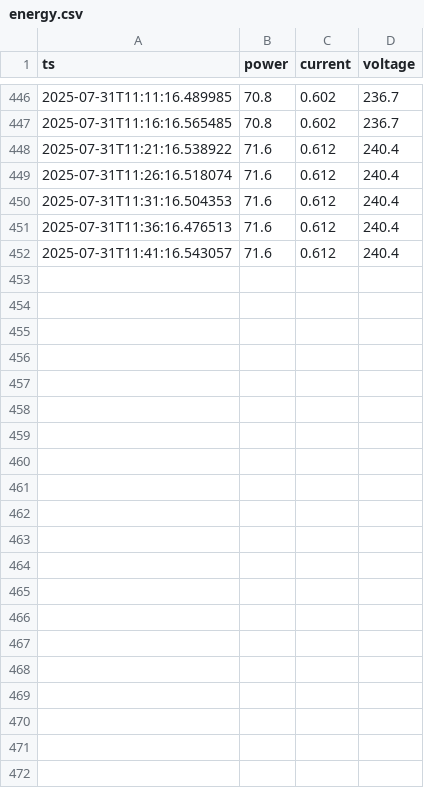
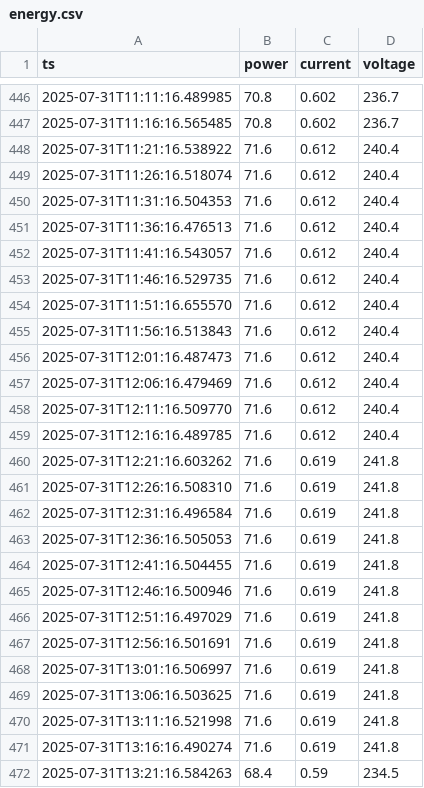
Before and after one commit to Jerinanan27/CSE407_Project, a CSV file: energy.csv, drawn as a sheet; only a part is shown, gaps mark what is left out; the diff names each change by its address in the sheet, - before the commit and + after, or states it on an @@ line.

```diff
--- a/energy.csv
+++ b/energy.csv
+row 453: 2025-07-31T11:46:16.529735 | 71.6 | 0.612 | 240.4
+row 454: 2025-07-31T11:51:16.655570 | 71.6 | 0.612 | 240.4
+row 455: 2025-07-31T11:56:16.513843 | 71.6 | 0.612 | 240.4
+row 456: 2025-07-31T12:01:16.487473 | 71.6 | 0.612 | 240.4
+row 457: 2025-07-31T12:06:16.479469 | 71.6 | 0.612 | 240.4
+row 458: 2025-07-31T12:11:16.509770 | 71.6 | 0.612 | 240.4
+row 459: 2025-07-31T12:16:16.489785 | 71.6 | 0.612 | 240.4
+row 460: 2025-07-31T12:21:16.603262 | 71.6 | 0.619 | 241.8
+row 461: 2025-07-31T12:26:16.508310 | 71.6 | 0.619 | 241.8
+row 462: 2025-07-31T12:31:16.496584 | 71.6 | 0.619 | 241.8
+row 463: 2025-07-31T12:36:16.505053 | 71.6 | 0.619 | 241.8
+row 464: 2025-07-31T12:41:16.504455 | 71.6 | 0.619 | 241.8
+row 465: 2025-07-31T12:46:16.500946 | 71.6 | 0.619 | 241.8
+row 466: 2025-07-31T12:51:16.497029 | 71.6 | 0.619 | 241.8
+row 467: 2025-07-31T12:56:16.501691 | 71.6 | 0.619 | 241.8
+row 468: 2025-07-31T13:01:16.506997 | 71.6 | 0.619 | 241.8
+row 469: 2025-07-31T13:06:16.503625 | 71.6 | 0.619 | 241.8
+row 470: 2025-07-31T13:11:16.521998 | 71.6 | 0.619 | 241.8
+row 471: 2025-07-31T13:16:16.490274 | 71.6 | 0.619 | 241.8
+row 472: 2025-07-31T13:21:16.584263 | 68.4 | 0.59 | 234.5
```
Also changed, not shown: 2 other files.
